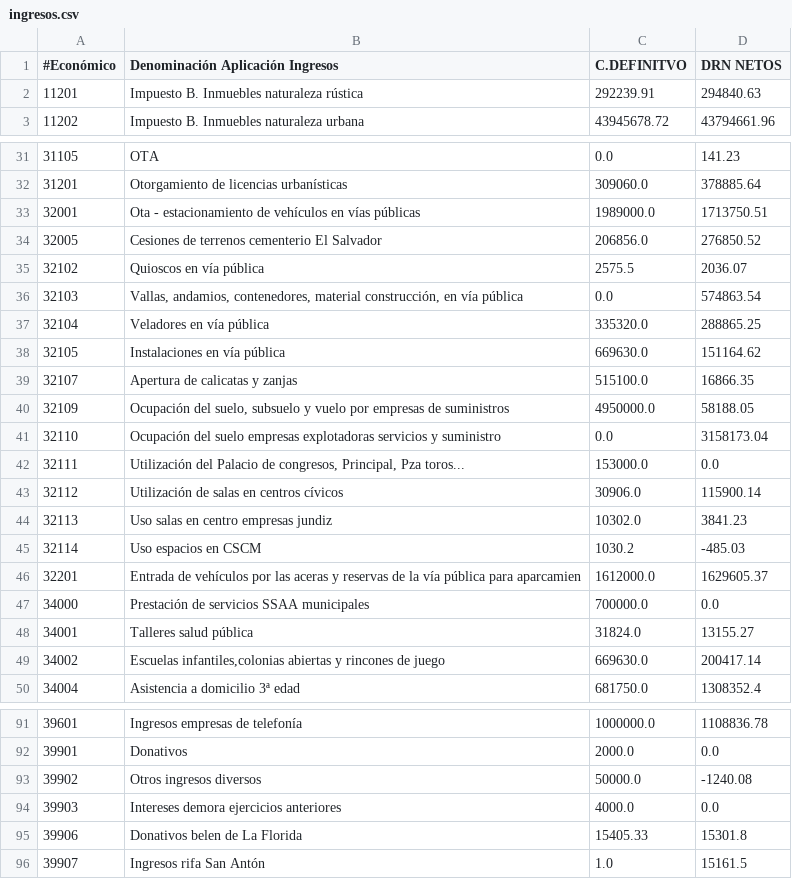
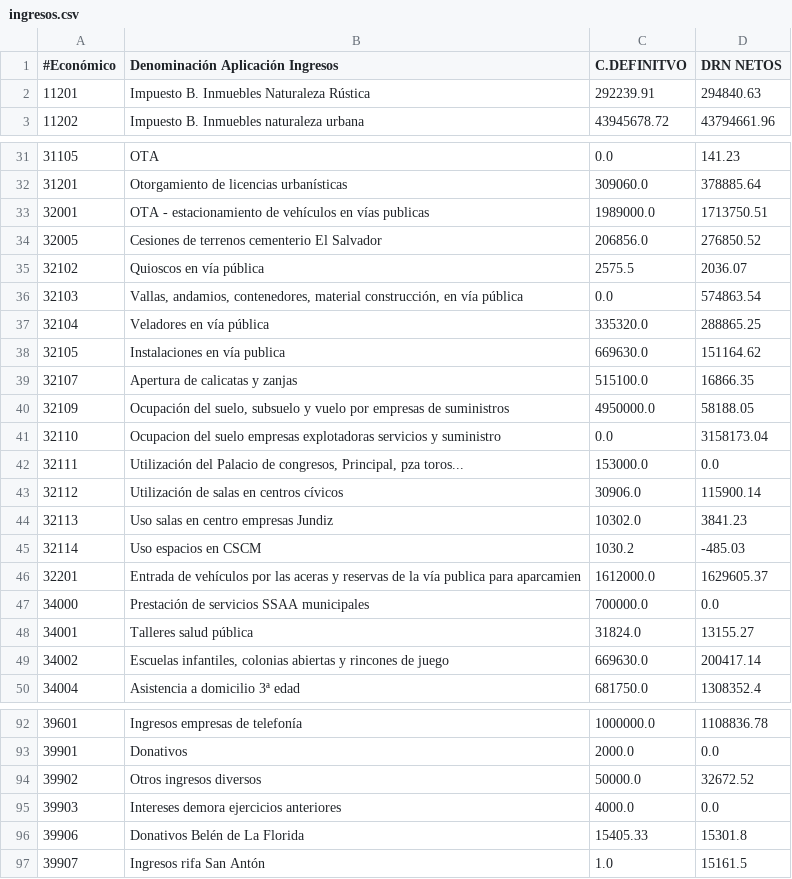
Before and after one commit to civio/presupuesto-vitoriagasteiz, a CSV file: data/es/municipio/2020/ingresos.csv, drawn as a sheet; only a part is shown, gaps mark what is left out; the diff covers the shown part only.

```diff
--- a/data/es/municipio/2020/ingresos.csv
+++ b/data/es/municipio/2020/ingresos.csv
@@ -1,3 +1,3 @@
 #Económico,Denominación Aplicación Ingresos,C.DEFINITVO,DRN NETOS
-11201,Impuesto B. Inmuebles naturaleza rústica,292239.91,294840.63
+11201,Impuesto B. Inmuebles Naturaleza Rústica,292239.91,294840.63
 11202,Impuesto B. Inmuebles naturaleza urbana,43945678.72,43794661.96
@@ -32,3 +32,3 @@
 31201,Otorgamiento de licencias urbanísticas,309060.0,378885.64
-32001,Ota - estacionamiento de vehículos en vías públicas,1989000.0,1713750.51
+32001,OTA - estacionamiento de vehículos en vías publicas,1989000.0,1713750.51
 32005,Cesiones de terrenos cementerio El Salvador,206856.0,276850.52
@@ -37,14 +37,14 @@
 32104,Veladores en vía pública,335320.0,288865.25
-32105,Instalaciones en vía pública,669630.0,151164.62
+32105,Instalaciones en vía publica,669630.0,151164.62
 32107,Apertura de calicatas y zanjas,515100.0,16866.35
 32109,"Ocupación del suelo, subsuelo y vuelo por empresas de suministros",4950000.0,58188.05
-32110,Ocupación del suelo empresas explotadoras servicios y suministro,0.0,3158173.04
-32111,"Utilización del Palacio de congresos, Principal, Pza toros...",153000.0,0.0
+32110,Ocupacion del suelo empresas explotadoras servicios y suministro,0.0,3158173.04
+32111,"Utilización del Palacio de congresos, Principal, pza toros...",153000.0,0.0
 32112,Utilización de salas en centros cívicos,30906.0,115900.14
-32113,Uso salas en centro empresas jundiz,10302.0,3841.23
+32113,Uso salas en centro empresas Jundiz,10302.0,3841.23
 32114,Uso espacios en CSCM,1030.2,-485.03
-32201,Entrada de vehículos por las aceras y reservas de la vía pública para aparcamien,1612000.0,1629605.37
+32201,Entrada de vehículos por las aceras y reservas de la vía publica para aparcamien,1612000.0,1629605.37
 34000,Prestación de servicios SSAA municipales,700000.0,0.0
 34001,Talleres salud pública,31824.0,13155.27
-34002,"Escuelas infantiles,colonias abiertas y rincones de juego",669630.0,200417.14
+34002,"Escuelas infantiles, colonias abiertas y rincones de juego",669630.0,200417.14
 34004,Asistencia a domicilio 3ª edad,681750.0,1308352.4
@@ -92,5 +93,5 @@
 39901,Donativos,2000.0,0.0
-39902,Otros ingresos diversos,50000.0,-1240.08
+39902,Otros ingresos diversos,50000.0,32672.52
 39903,Intereses demora ejercicios anteriores,4000.0,0.0
-39906,Donativos belen de La Florida,15405.33,15301.8
+39906,Donativos Belén de La Florida,15405.33,15301.8
 39907,Ingresos rifa San Antón,1.0,15161.5
```
Also changed, not shown: 1 added row and 15 edited cells elsewhere in this file, data/eu/municipio/2020/gastos.csv.
